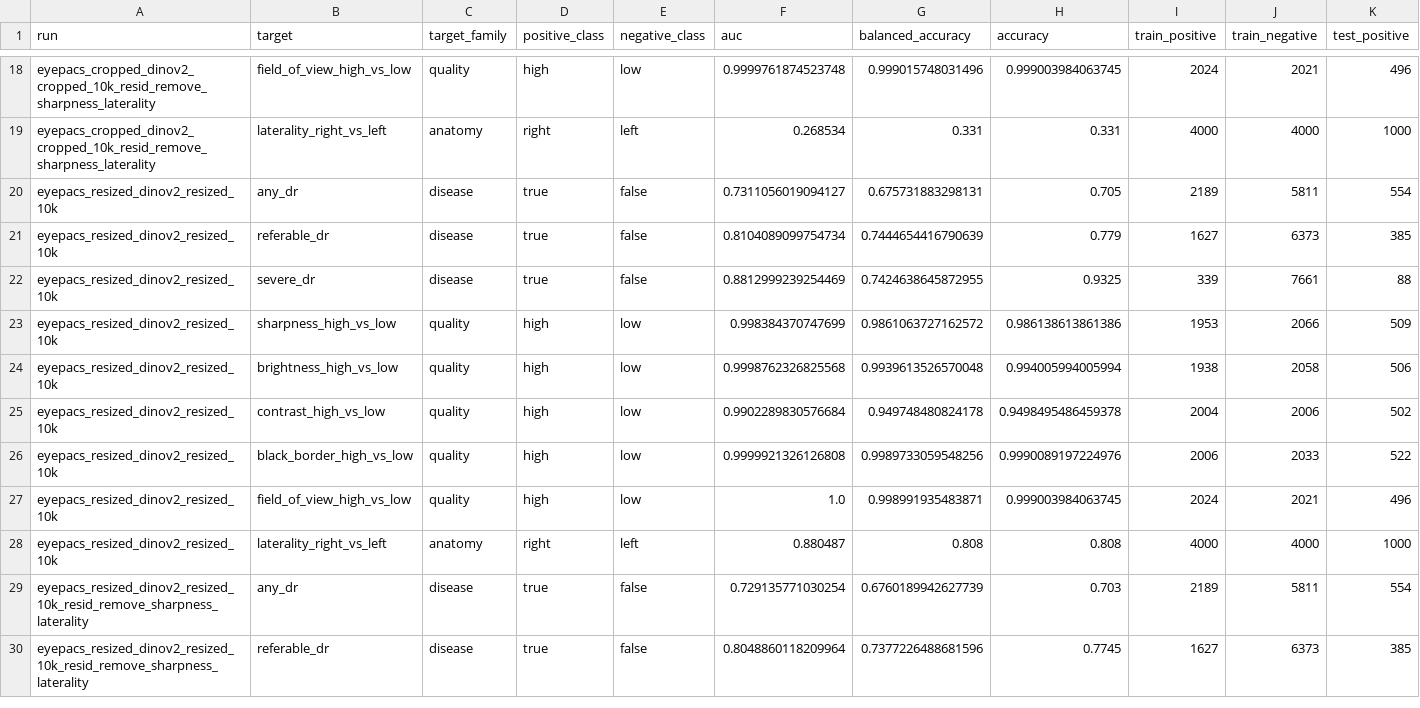
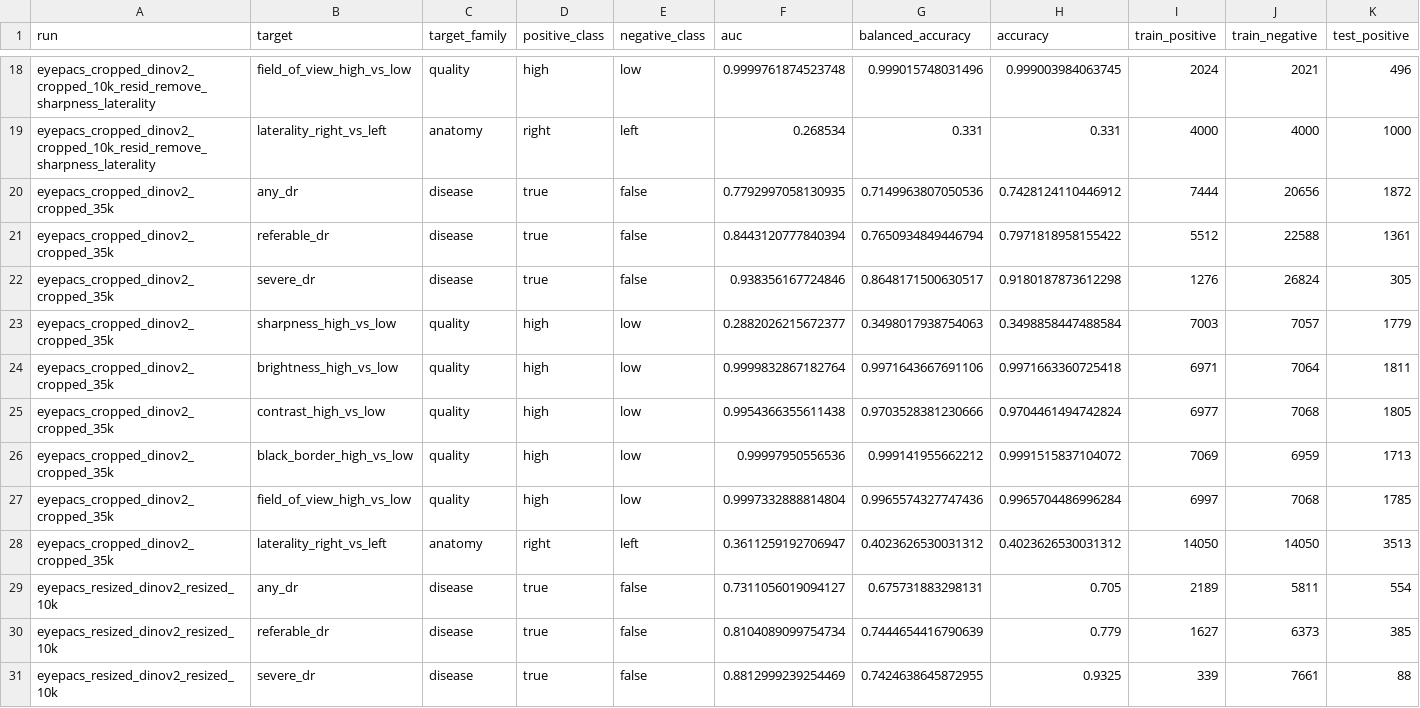
Before and after one commit to MustafaMunir123/retina-representation-interpretability, a CSV file: outputs/tables/probe_metrics.csv, drawn as a sheet; only a part is shown, gaps mark what is left out; the shorter side is filled out with more unchanged rows; rows hold the shown columns only; the diff names each change by its address in the sheet, - before the commit and + after, or states it on an @@ line.

```diff
--- a/outputs/tables/probe_metrics.csv
+++ b/outputs/tables/probe_metrics.csv
+row 20: eyepacs_cropped_dinov2_cropped_35k | any_dr | disease | true | false | 0.7792997058130935 | 0.7149963807050536 | 0.7428124110446912 | 7444 | 20656 | 1872
+row 21: eyepacs_cropped_dinov2_cropped_35k | referable_dr | disease | true | false | 0.8443120777840394 | 0.7650934849446794 | 0.7971818958155422 | 5512 | 22588 | 1361
+row 22: eyepacs_cropped_dinov2_cropped_35k | severe_dr | disease | true | false | 0.938356167724846 | 0.8648171500630517 | 0.9180187873612298 | 1276 | 26824 | 305
+row 23: eyepacs_cropped_dinov2_cropped_35k | sharpness_high_vs_low | quality | high | low | 0.2882026215672377 | 0.3498017938754063 | 0.3498858447488584 | 7003 | 7057 | 1779
+row 24: eyepacs_cropped_dinov2_cropped_35k | brightness_high_vs_low | quality | high | low | 0.9999832867182764 | 0.9971643667691106 | 0.9971663360725418 | 6971 | 7064 | 1811
+row 25: eyepacs_cropped_dinov2_cropped_35k | contrast_high_vs_low | quality | high | low | 0.9954366355611438 | 0.9703528381230666 | 0.9704461494742824 | 6977 | 7068 | 1805
+row 26: eyepacs_cropped_dinov2_cropped_35k | black_border_high_vs_low | quality | high | low | 0.99997950556536 | 0.999141955662212 | 0.9991515837104072 | 7069 | 6959 | 1713
+row 27: eyepacs_cropped_dinov2_cropped_35k | field_of_view_high_vs_low | quality | high | low | 0.9997332888814804 | 0.9965574327747436 | 0.9965704486996284 | 6997 | 7068 | 1785
+row 28: eyepacs_cropped_dinov2_cropped_35k | laterality_right_vs_left | anatomy | right | left | 0.3611259192706947 | 0.4023626530031312 | 0.4023626530031312 | 14050 | 14050 | 3513
```
Also changed, not shown: outputs/tables/direction_stability.csv, outputs/tables/direction_summary.csv, 15 other files.
